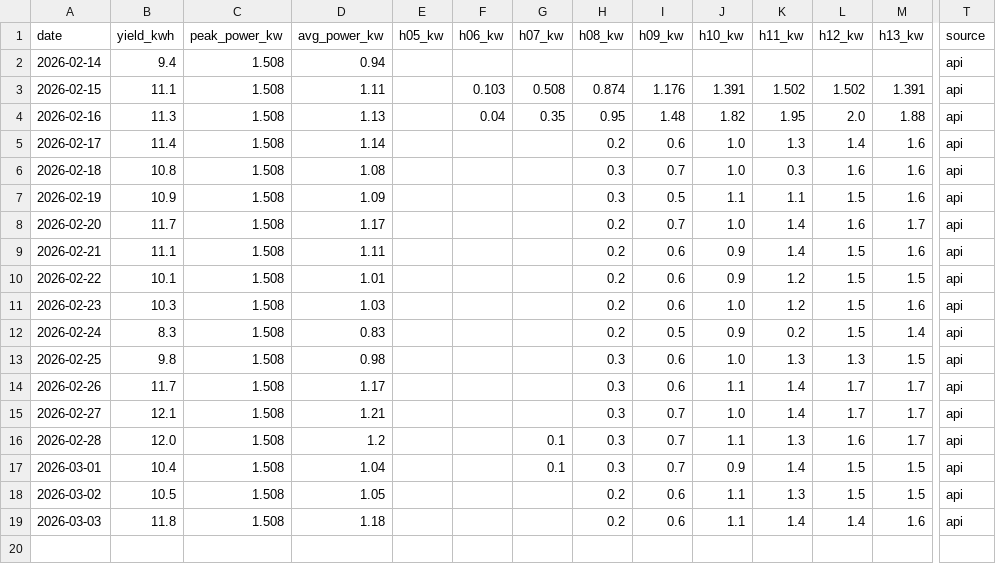
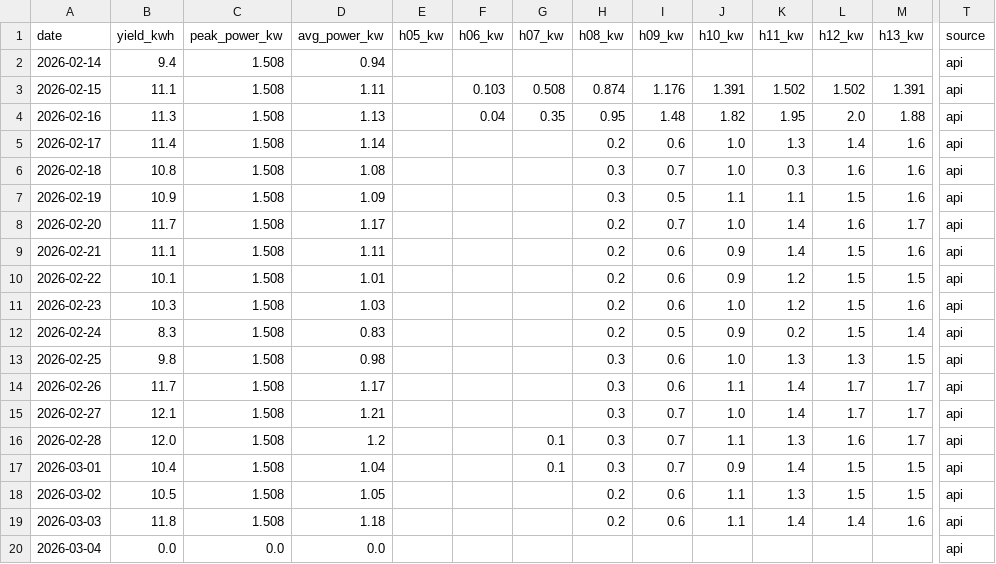
Before and after one commit to bhargavachary/solar-intelligence-oss, a CSV file: data/energy_history.csv, drawn as a sheet; only a part is shown, gaps mark what is left out; rows hold the shown columns only; the diff names each change by its address in the sheet, - before the commit and + after, or states it on an @@ line.

```diff
--- a/data/energy_history.csv
+++ b/data/energy_history.csv
+row 20: 2026-03-04 | 0.0 | 0.0 | 0.0 |  |  |  |  |  |  |  |  |  | api
```
Also changed, not shown: 2 other files.
